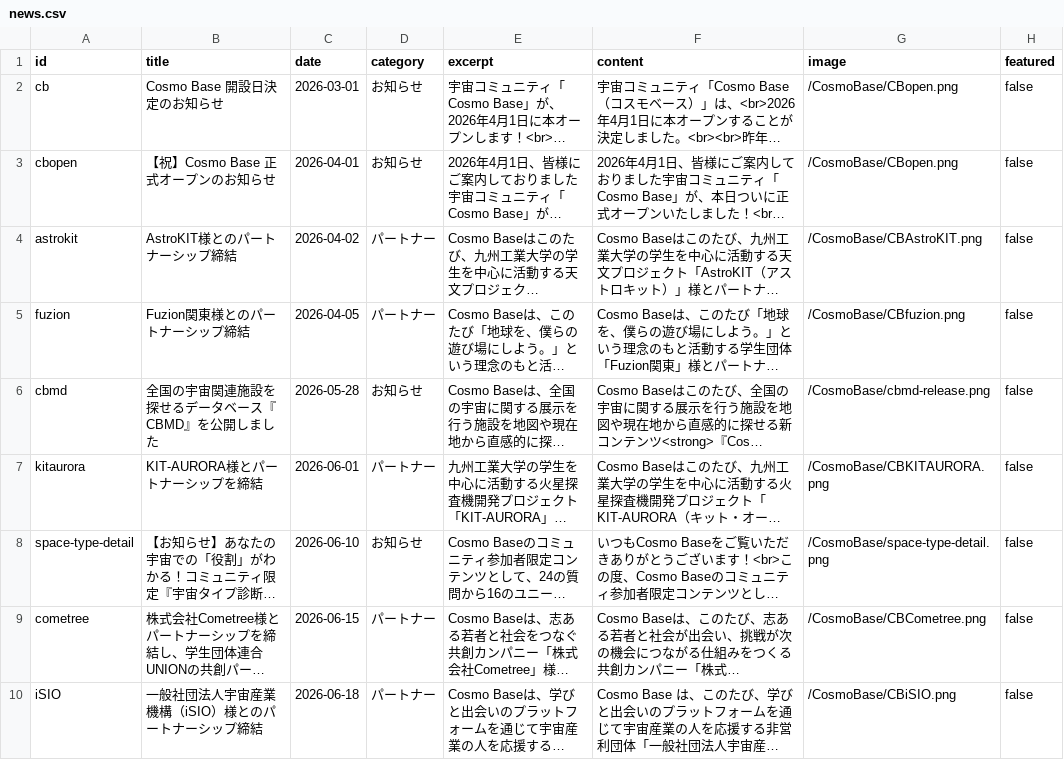
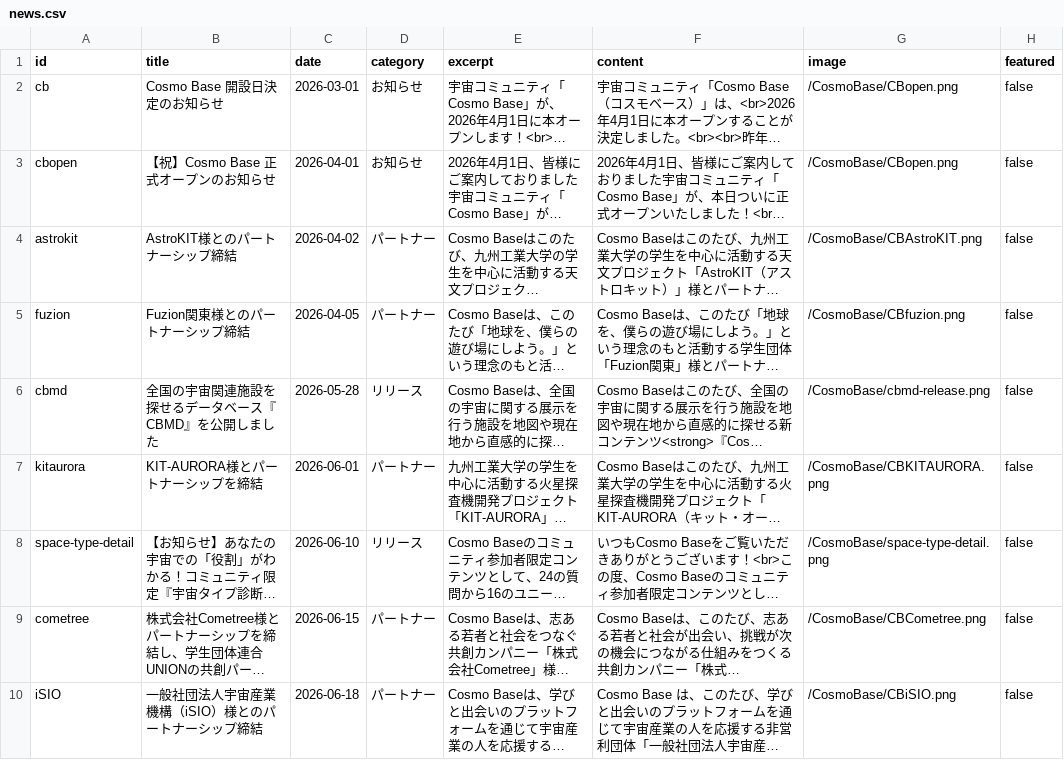
Before and after one commit to FSIFofficial/CosmoBase, a CSV file: data/news.csv, drawn as a sheet; only a part is shown; long unchanged cells end in …; the diff covers the shown part only; the diff names each change by its address in the sheet, - before the commit and + after, or states it on an @@ line.

Commit message:
Update news.csv

```diff
--- a/data/news.csv
+++ b/data/news.csv
-D6 (category): お知らせ
+D6 (category): リリース
-D8 (category): お知らせ
+D8 (category): リリース
```
Also changed, not shown: 3 edited cells elsewhere in this file.
